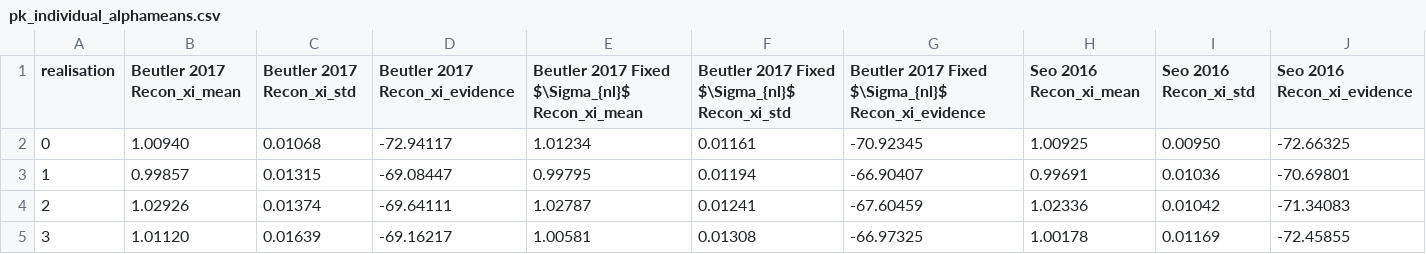
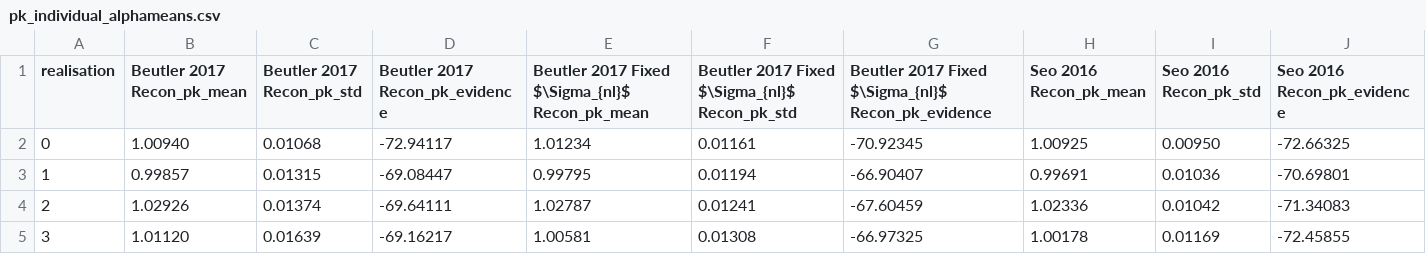
Before and after one commit to Samreay/Barry, a CSV file: config/plots/pk_individual/pk_individual_alphameans.csv, drawn as a sheet; only a part is shown; the diff covers the shown part only; the diff names each change by its address in the sheet, - before the commit and + after, or states it on an @@ line.

```diff
--- a/config/plots/pk_individual/pk_individual_alphameans.csv
+++ b/config/plots/pk_individual/pk_individual_alphameans.csv
-B1: Beutler 2017 Recon_xi_mean
+B1: Beutler 2017 Recon_pk_mean
-C1: Beutler 2017 Recon_xi_std
+C1: Beutler 2017 Recon_pk_std
-D1: Beutler 2017 Recon_xi_evidence
+D1: Beutler 2017 Recon_pk_evidence
-E1: …Fixed $\Sigma_{nl}$ Recon_xi_mean
+E1: …Fixed $\Sigma_{nl}$ Recon_pk_mean
-F1: Beutler 2017 Fixed $\Sigma_{nl}$ Recon_xi_std
+F1: Beutler 2017 Fixed $\Sigma_{nl}$ Recon_pk_std
-G1: …Fixed $\Sigma_{nl}$ Recon_xi_evidence
+G1: …Fixed $\Sigma_{nl}$ Recon_pk_evidence
-H1: Seo 2016 Recon_xi_mean
+H1: Seo 2016 Recon_pk_mean
-I1: Seo 2016 Recon_xi_std
+I1: Seo 2016 Recon_pk_std
-J1: Seo 2016 Recon_xi_evidence
+J1: Seo 2016 Recon_pk_evidence
```
Also changed, not shown: 21 edited cells elsewhere in this file, 4 other files.
